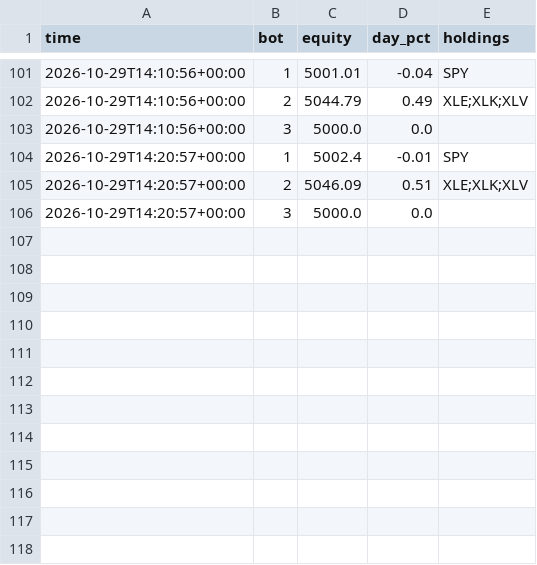
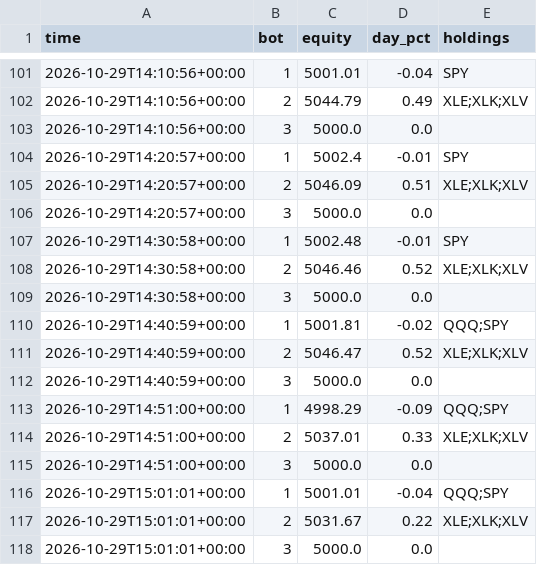
Before and after one commit to baseballbrayden13-crypto/Day-Trading-Bot, a CSV file: fleet_data/guard.csv, drawn as a sheet; only a part is shown, gaps mark what is left out; the diff names each change by its address in the sheet, - before the commit and + after, or states it on an @@ line.

```diff
--- a/fleet_data/guard.csv
+++ b/fleet_data/guard.csv
+row 107: 2026-10-29T14:30:58+00:00 | 1 | 5002.48 | -0.01 | SPY
+row 108: 2026-10-29T14:30:58+00:00 | 2 | 5046.46 | 0.52 | XLE;XLK;XLV
+row 109: 2026-10-29T14:30:58+00:00 | 3 | 5000.0 | 0.0
+row 110: 2026-10-29T14:40:59+00:00 | 1 | 5001.81 | -0.02 | QQQ;SPY
+row 111: 2026-10-29T14:40:59+00:00 | 2 | 5046.47 | 0.52 | XLE;XLK;XLV
+row 112: 2026-10-29T14:40:59+00:00 | 3 | 5000.0 | 0.0
+row 113: 2026-10-29T14:51:00+00:00 | 1 | 4998.29 | -0.09 | QQQ;SPY
+row 114: 2026-10-29T14:51:00+00:00 | 2 | 5037.01 | 0.33 | XLE;XLK;XLV
+row 115: 2026-10-29T14:51:00+00:00 | 3 | 5000.0 | 0.0
+row 116: 2026-10-29T15:01:01+00:00 | 1 | 5001.01 | -0.04 | QQQ;SPY
+row 117: 2026-10-29T15:01:01+00:00 | 2 | 5031.67 | 0.22 | XLE;XLK;XLV
+row 118: 2026-10-29T15:01:01+00:00 | 3 | 5000.0 | 0.0
```
Also changed, not shown: fleet_data/bars.csv, 3 other files.
